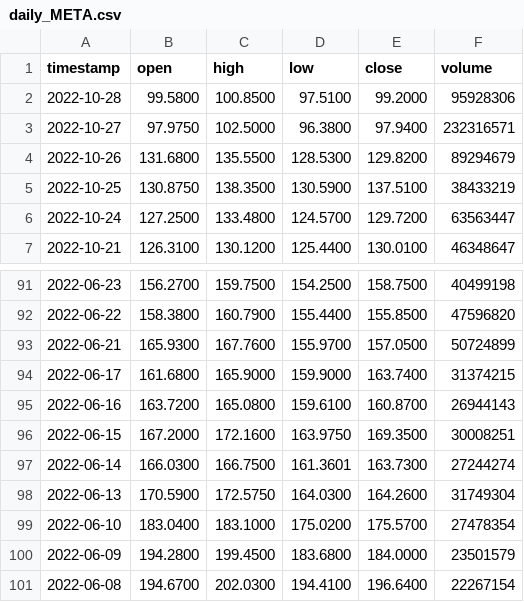
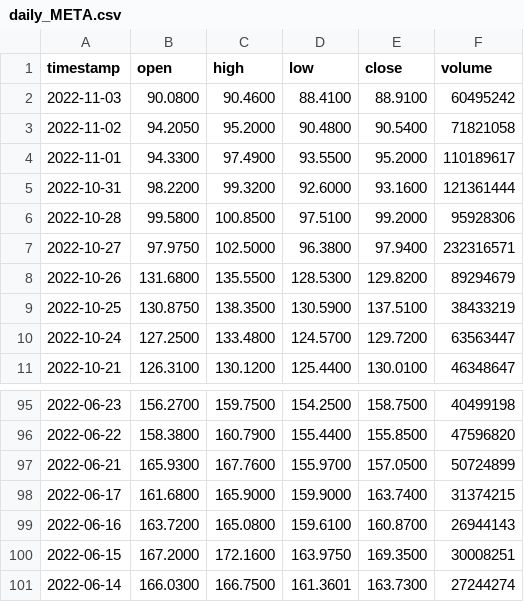
Before and after one commit to sumayyanaseem/VirtualTradingApplication, a CSV file: resourses/availableStocks/daily_META.csv (was recourses/availableStocks/daily_META.csv), drawn as a sheet; only a part is shown, gaps mark what is left out.

Commit message:
added  new csv files for stocks

```diff
--- a/recourses/availableStocks/daily_META.csv
+++ b/resourses/availableStocks/daily_META.csv
@@ -1,2 +1,6 @@
 timestamp,open,high,low,close,volume
+2022-11-03,90.0800,90.4600,88.4100,88.9100,60495242
+2022-11-02,94.2050,95.2000,90.4800,90.5400,71821058
+2022-11-01,94.3300,97.4900,93.5500,95.2000,110189617
+2022-10-31,98.2200,99.3200,92.6000,93.1600,121361444
 2022-10-28,99.5800,100.8500,97.5100,99.2000,95928306
@@ -97,5 +101 @@ timestamp,open,high,low,close,volume
 2022-06-14,166.0300,166.7500,161.3601,163.7300,27244274
-2022-06-13,170.5900,172.5750,164.0300,164.2600,31749304
-2022-06-10,183.0400,183.1000,175.0200,175.5700,27478354
-2022-06-09,194.2800,199.4500,183.6800,184.0000,23501579
-2022-06-08,194.6700,202.0300,194.4100,196.6400,22267154
```
Also changed, not shown: resourses/availableStocks/daily_AMZN.csv, resourses/availableStocks/daily_CCL.csv, 45 other files.
